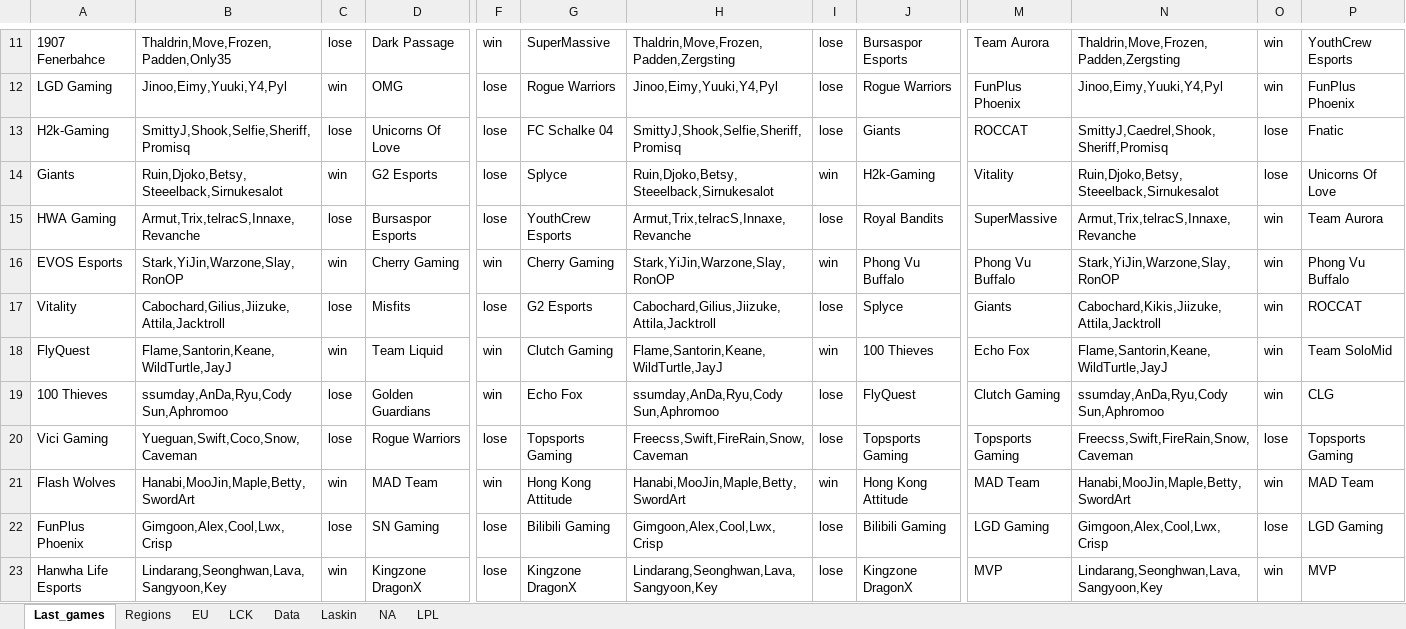
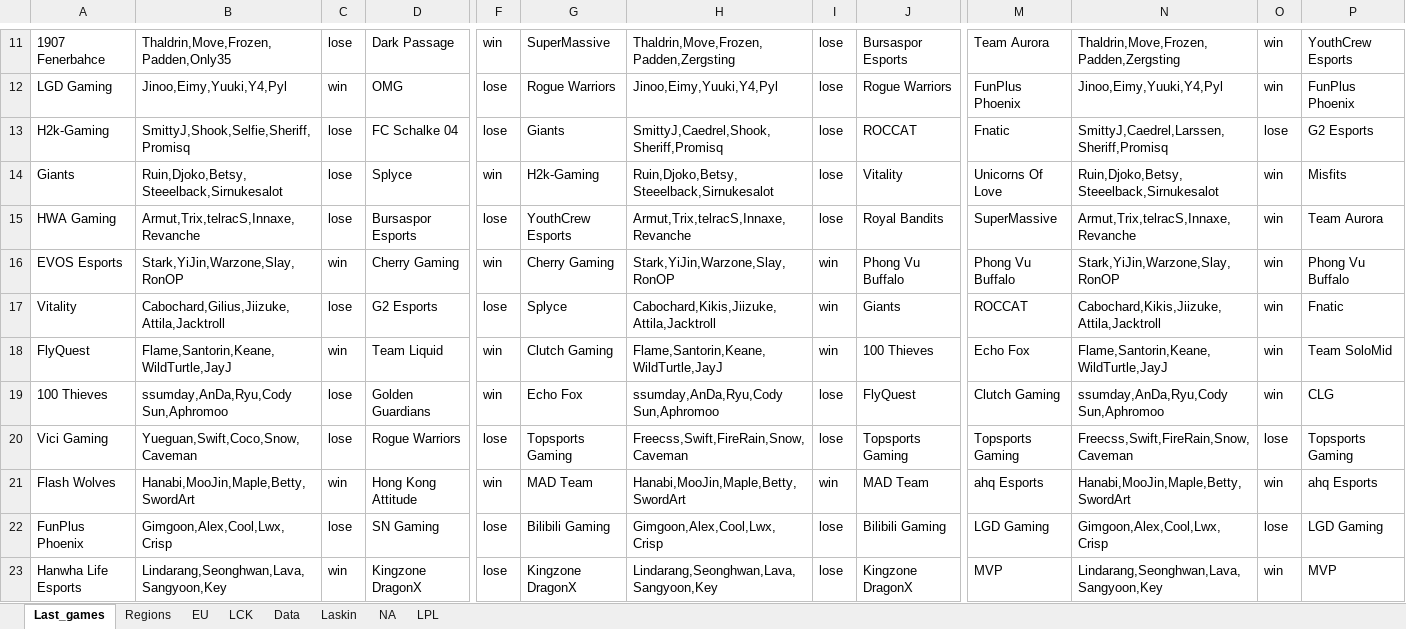
Before and after one commit to Ledareg/e-sports, an Excel workbook: Kokeilu.xlsm, sheet Last_games, drawn as a sheet; only a part is shown, gaps mark what is left out; values as stored, in another font and other column widths than the file's, no borders; the diff covers the shown part only; the diff names each change by its address in the sheet, - before the commit and + after, or states it on an @@ line.

```diff
--- a/Kokeilu.xlsm (sheet Last_games)
+++ b/Kokeilu.xlsm (sheet Last_games)
-D13: Unicorns Of Love
+D13: FC Schalke 04
-G13: FC Schalke 04
+G13: Giants
-H13: SmittyJ,Shook,Selfie,Sheriff,Promisq
+H13: SmittyJ,Caedrel,Shook,Sheriff,Promisq
-J13: Giants
+J13: ROCCAT
-M13: ROCCAT
+M13: Fnatic
-N13: SmittyJ,Caedrel,Shook,Sheriff,Promisq
+N13: SmittyJ,Caedrel,Larssen,Sheriff,Promisq
-P13: Fnatic
+P13: G2 Esports
-C14: win
+C14: lose
-D14: G2 Esports
+D14: Splyce
-F14: lose
+F14: win
-G14: Splyce
+G14: H2k-Gaming
-I14: win
+I14: lose
-J14: H2k-Gaming
+J14: Vitality
-M14: Vitality
+M14: Unicorns Of Love
-O14: lose
+O14: win
-P14: Unicorns Of Love
+P14: Misfits
-D17: Misfits
+D17: G2 Esports
-G17: G2 Esports
+G17: Splyce
-H17: Cabochard,Gilius,Jiizuke,Attila,Jacktroll
+H17: Cabochard,Kikis,Jiizuke,Attila,Jacktroll
-I17: lose
+I17: win
-J17: Splyce
+J17: Giants
-M17: Giants
+M17: ROCCAT
-P17: ROCCAT
+P17: Fnatic
-D21: MAD Team
+D21: Hong Kong Attitude
-G21: Hong Kong Attitude
+G21: MAD Team
-J21: Hong Kong Attitude
+J21: MAD Team
-M21: MAD Team
+M21: ahq Esports
-P21: MAD Team
+P21: ahq Esports
```
Also changed, not shown: 42 edited cells elsewhere in this sheet, sheet Laskin, sheet Data, formulas that keep their value, 8 other files.
